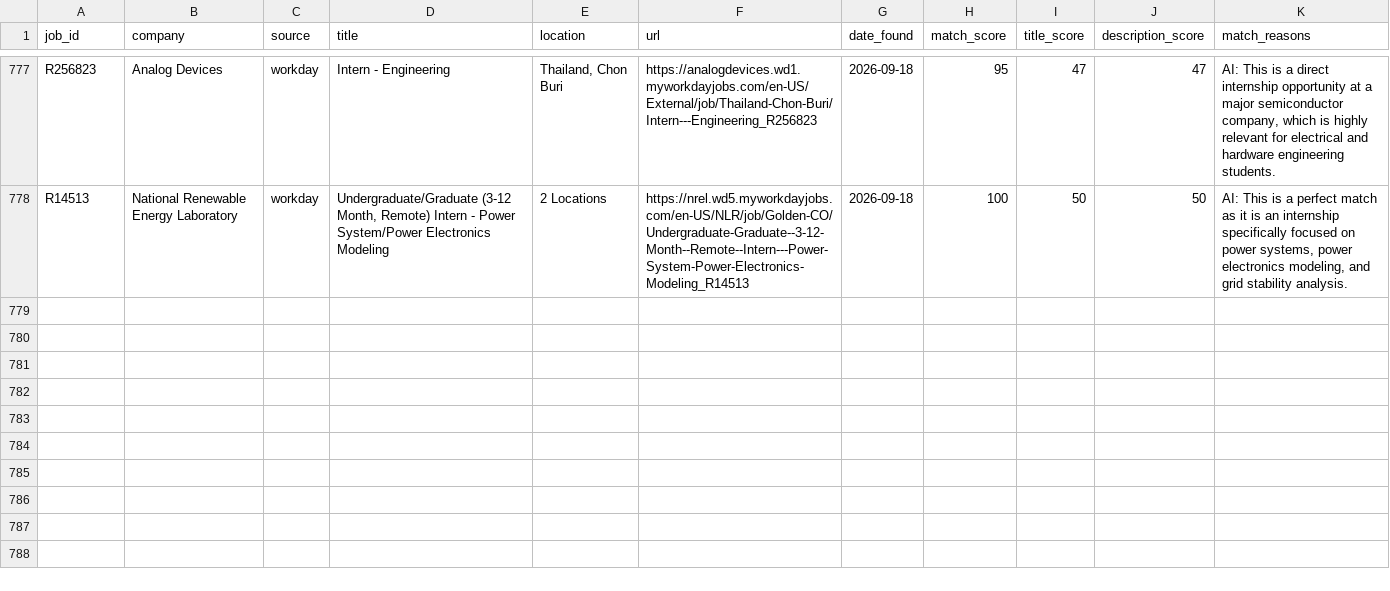
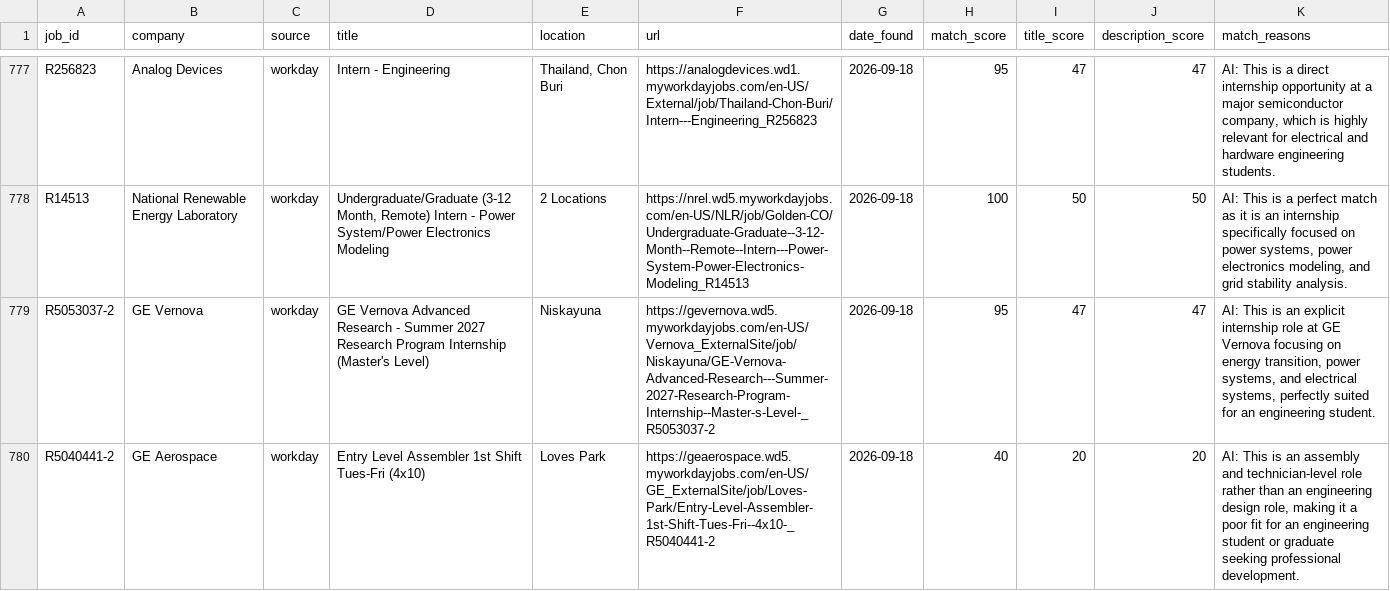
Before and after one commit to br-ndan/job-scraper, a CSV file: data/postings.csv, drawn as a sheet; only a part is shown, gaps mark what is left out; the diff covers the shown part only; the diff names each change by its address in the sheet, - before the commit and + after, or states it on an @@ line.

```diff
--- a/data/postings.csv
+++ b/data/postings.csv
+row 779: R5053037-2 | GE Vernova | workday | GE Vernova Advanced Research - Summer 2027 Research Program Internship (Master's Level) | Niskayuna | https://gevernova.wd5.myworkdayjobs.com/en-US/Vernova_ExternalSite/job/Niskayuna/GE-Vernova-Advanced-Research---Summer-2027-Research-Program-Internship--Master-s-Level-_R5053037-2 | 2026-09-18 | 95 | 47 | 47 | AI: This is an explicit internship role at GE Vernova focusing on energy transition, power systems, and electrical systems, perfectly suited for an engineering student.
+row 780: R5040441-2 | GE Aerospace | workday | Entry Level Assembler 1st Shift Tues-Fri (4x10) | Loves Park | https://geaerospace.wd5.myworkdayjobs.com/en-US/GE_ExternalSite/job/Loves-Park/Entry-Level-Assembler-1st-Shift-Tues-Fri--4x10-_R5040441-2 | 2026-09-18 | 40 | 20 | 20 | AI: This is an assembly and technician-level role rather than an engineering design role, making it a poor fit for an engineering student or graduate seeking professional development.
```
Also changed, not shown: 1 added row elsewhere in this file.
